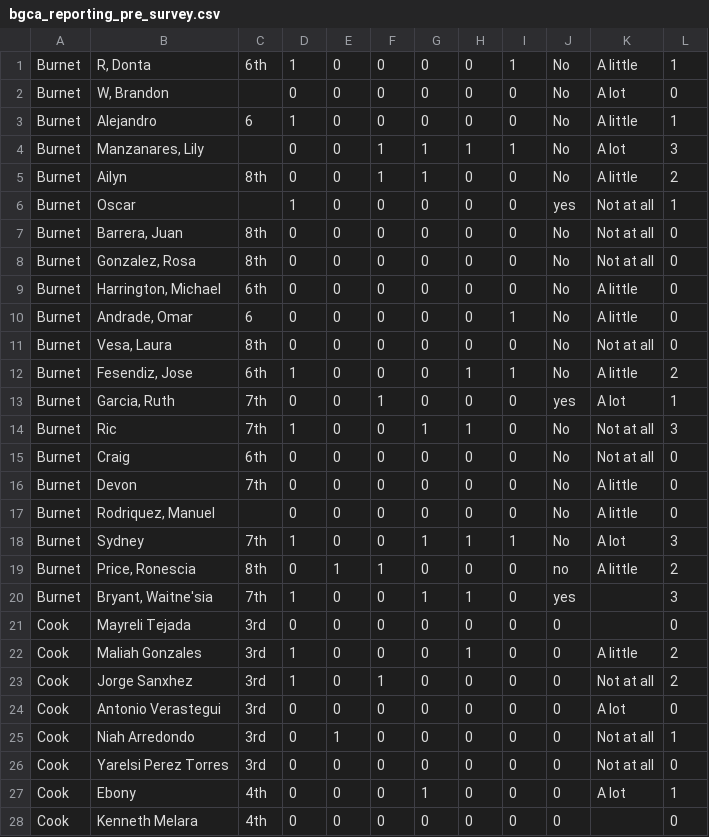
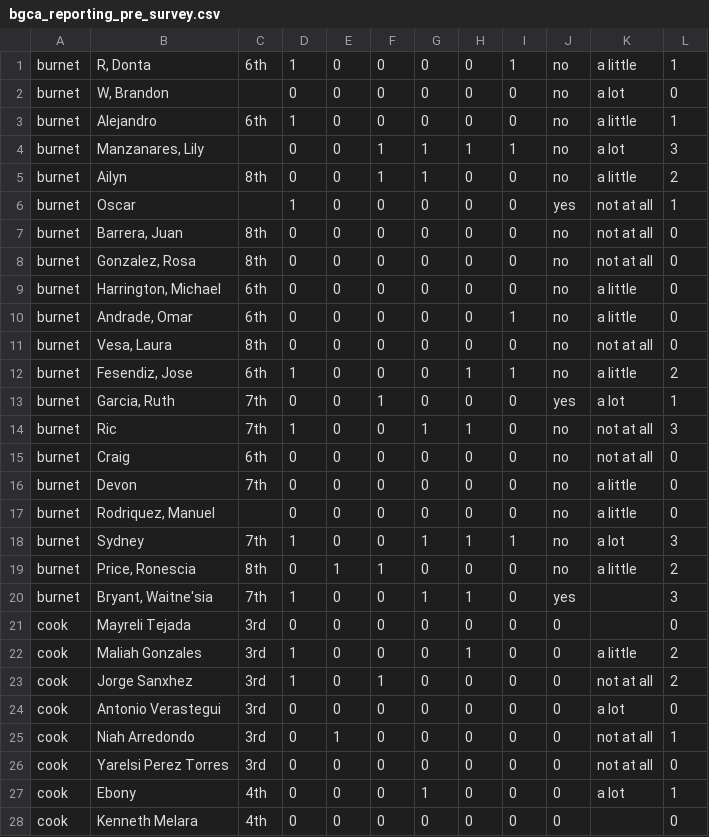
Before and after one commit to novacourtois/bgca_reporting, a CSV file: bgca_reporting_pre_survey.csv, drawn as a sheet; only a part is shown; the diff covers the shown part only.

Commit message:
normalized data in csv

```diff
--- a/bgca_reporting_pre_survey.csv
+++ b/bgca_reporting_pre_survey.csv
@@ -1,28 +1,28 @@
-Burnet,"R, Donta",6th,1,0,0,0,0,1,No,A little,1
-Burnet,"W, Brandon",,0,0,0,0,0,0,No, A lot,0
-Burnet,Alejandro,6,1,0,0,0,0,0,No,A little,1
-Burnet,"Manzanares, Lily",,0,0,1,1,1,1,No,A lot,3
-Burnet,Ailyn,8th,0,0,1,1,0,0,No,A little,2
-Burnet,Oscar,,1,0,0,0,0,0,yes,Not at all,1
-Burnet,"Barrera, Juan",8th,0,0,0,0,0,0,No,Not at all,0
-Burnet,"Gonzalez, Rosa",8th,0,0,0,0,0,0,No,Not at all,0
-Burnet,"Harrington, Michael",6th,0,0,0,0,0,0,No,A little,0
-Burnet,"Andrade, Omar",6,0,0,0,0,0,1,No,A little,0
-Burnet,"Vesa, Laura",8th,0,0,0,0,0,0,No,Not at all,0
-Burnet,"Fesendiz, Jose",6th,1,0,0,0,1,1,No,A little,2
-Burnet,"Garcia, Ruth",7th,0,0,1,0,0,0,yes,A lot,1
-Burnet,Ric,7th,1,0,0,1,1,0,No,Not at all,3
-Burnet,Craig,6th,0,0,0,0,0,0,No,Not at all,0
-Burnet,Devon,7th,0,0,0,0,0,0,No,A little,0
-Burnet,"Rodriquez, Manuel",,0,0,0,0,0,0,No,A little,0
-Burnet,Sydney,7th,1,0,0,1,1,1,No,A lot,3
-Burnet,"Price, Ronescia",8th,0,1,1,0,0,0,no,A little,2
-Burnet,"Bryant, Waitne'sia",7th,1,0,0,1,1,0,yes,,3
-Cook,Mayreli Tejada,3rd,0,0,0,0,0,0,0,,0
-Cook,Maliah Gonzales,3rd,1,0,0,0,1,0,0,A little,2
-Cook,Jorge Sanxhez,3rd,1,0,1,0,0,0,0,Not at all,2
-Cook,Antonio Verastegui,3rd,0,0,0,0,0,0,0,A lot,0
-Cook,Niah Arredondo,3rd,0,1,0,0,0,0,0,Not at all,1
-Cook,Yarelsi Perez Torres,3rd,0,0,0,0,0,0,0,Not at all,0
-Cook,Ebony,4th,0,0,0,1,0,0,0,A lot,1
-Cook,Kenneth Melara,4th,0,0,0,0,0,0,0,,0
+burnet,"R, Donta",6th,1,0,0,0,0,1,no,a little,1
+burnet,"W, Brandon",,0,0,0,0,0,0,no,a lot,0
+burnet,Alejandro,6th,1,0,0,0,0,0,no,a little,1
+burnet,"Manzanares, Lily",,0,0,1,1,1,1,no,a lot,3
+burnet,Ailyn,8th,0,0,1,1,0,0,no,a little,2
+burnet,Oscar,,1,0,0,0,0,0,yes,not at all,1
+burnet,"Barrera, Juan",8th,0,0,0,0,0,0,no,not at all,0
+burnet,"Gonzalez, Rosa",8th,0,0,0,0,0,0,no,not at all,0
+burnet,"Harrington, Michael",6th,0,0,0,0,0,0,no,a little,0
+burnet,"Andrade, Omar",6th,0,0,0,0,0,1,no,a little,0
+burnet,"Vesa, Laura",8th,0,0,0,0,0,0,no,not at all,0
+burnet,"Fesendiz, Jose",6th,1,0,0,0,1,1,no,a little,2
+burnet,"Garcia, Ruth",7th,0,0,1,0,0,0,yes,a lot,1
+burnet,Ric,7th,1,0,0,1,1,0,no,not at all,3
+burnet,Craig,6th,0,0,0,0,0,0,no,not at all,0
+burnet,Devon,7th,0,0,0,0,0,0,no,a little,0
+burnet,"Rodriquez, Manuel",,0,0,0,0,0,0,no,a little,0
+burnet,Sydney,7th,1,0,0,1,1,1,no,a lot,3
+burnet,"Price, Ronescia",8th,0,1,1,0,0,0,no,a little,2
+burnet,"Bryant, Waitne'sia",7th,1,0,0,1,1,0,yes,,3
+cook,Mayreli Tejada,3rd,0,0,0,0,0,0,0,,0
+cook,Maliah Gonzales,3rd,1,0,0,0,1,0,0,a little,2
+cook,Jorge Sanxhez,3rd,1,0,1,0,0,0,0,not at all,2
+cook,Antonio Verastegui,3rd,0,0,0,0,0,0,0,a lot,0
+cook,Niah Arredondo,3rd,0,1,0,0,0,0,0,not at all,1
+cook,Yarelsi Perez Torres,3rd,0,0,0,0,0,0,0,not at all,0
+cook,Ebony,4th,0,0,0,1,0,0,0,a lot,1
+cook,Kenneth Melara,4th,0,0,0,0,0,0,0,,0
```
Also changed, not shown: 96 edited cells elsewhere in this file.
